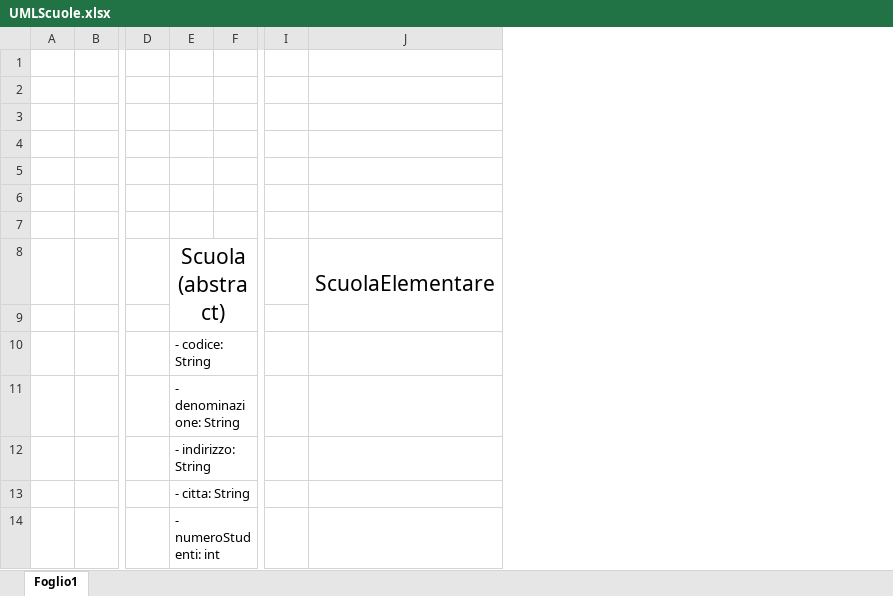
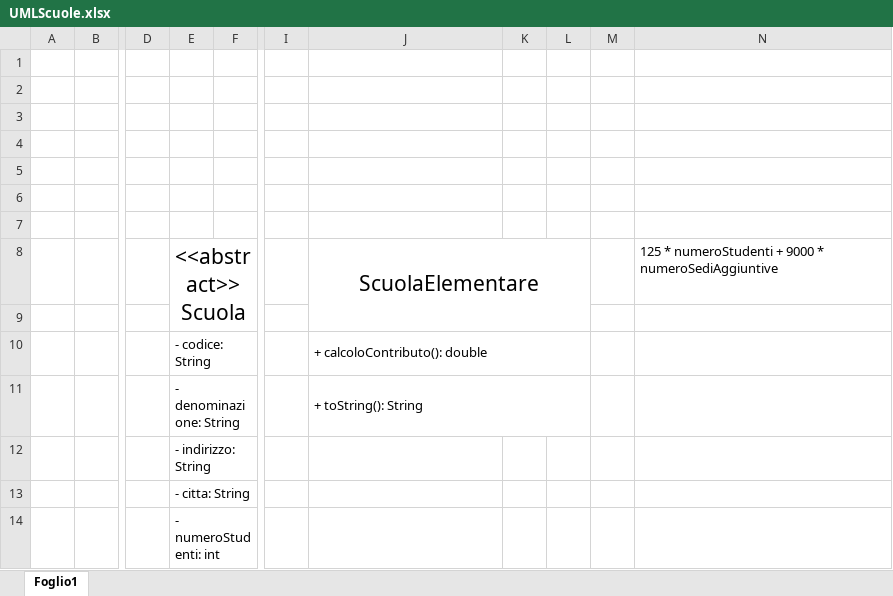
Before and after one commit to targamarcello/repo-Java, an Excel workbook: Marzo/SoftwareScuole/UMLScuole.xlsx, sheet Foglio1, drawn as a sheet; only a part is shown, gaps mark what is left out; values as stored, in another font and other column widths than the file's, no borders; charts and pictures not drawn; removed rows and columns are numbered as before the commit, all else as after; the diff covers the shown part only; the diff names each change by its address in the sheet, - before the commit and + after, or states it on an @@ line.

```diff
--- a/Marzo/SoftwareScuole/UMLScuole.xlsx (sheet Foglio1)
+++ b/Marzo/SoftwareScuole/UMLScuole.xlsx (sheet Foglio1)
-column A, empty
+column A, empty
+column K, empty
+column L, empty
+column M, empty
+column N, row 8: 125 * numeroStudenti + 9000 * numeroSediAggiuntive
-E8: Scuola (abstract)
+E8: <<abstract>> Scuola
-J10: (empty)
+J10: + calcoloContributo(): double
+J10:L10 merged
-J11: (empty)
+J11: + toString(): String
+J11:L11 merged
```
Also changed, not shown: 4 added rows, 1 removed row, 8 edited cells, cell formats and merged cells elsewhere in this sheet, 9 other files.
